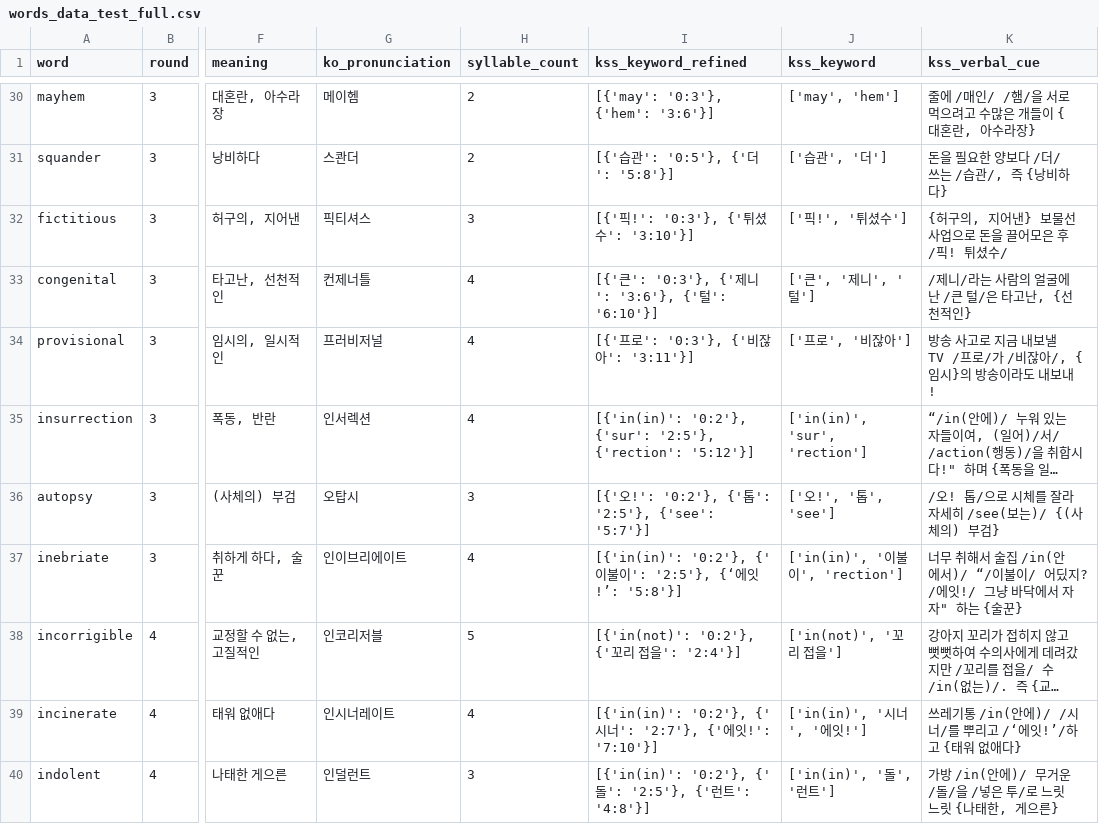
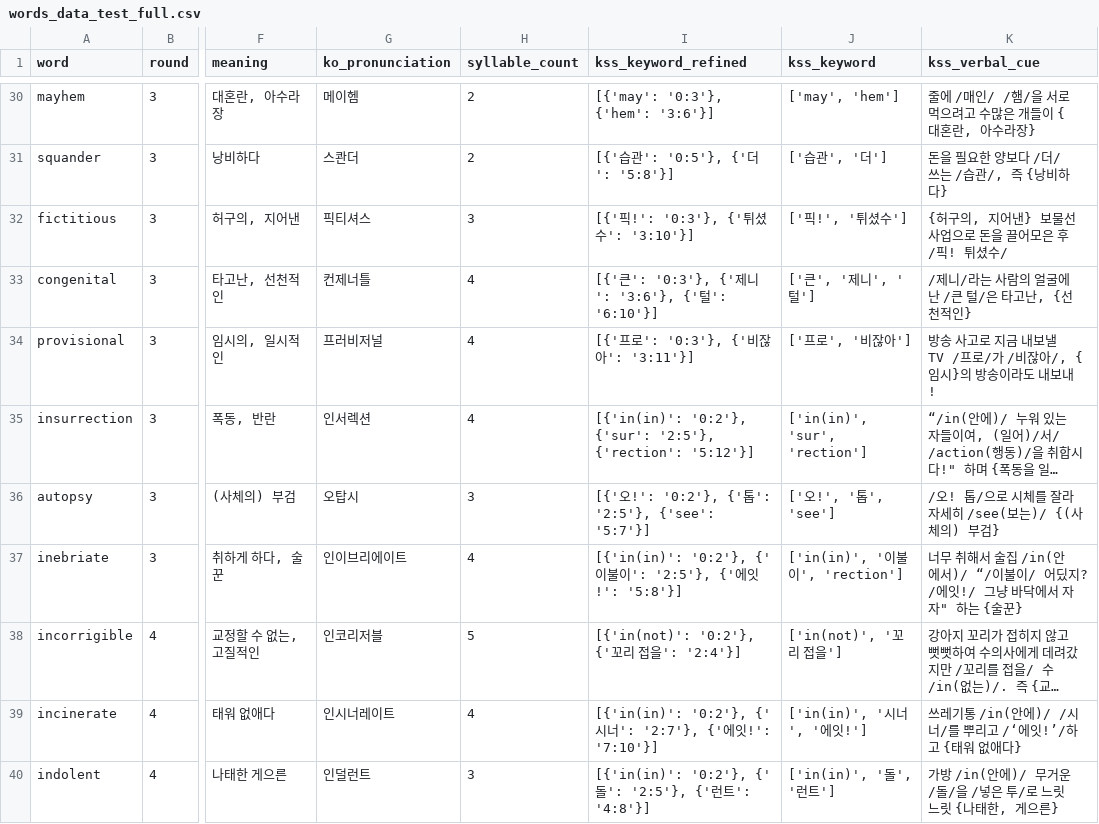
Before and after one commit to suyoungkwon2/phonitale-react, a CSV file: phonitale-react/public/words/words_data_test_full.csv, drawn as a sheet; only a part is shown, gaps mark what is left out; long unchanged cells end in …; the diff names each change by its address in the sheet, - before the commit and + after, or states it on an @@ line.

Commit message:
fix: words set

```diff
--- a/phonitale-react/public/words/words_data_test_full.csv
+++ b/phonitale-react/public/words/words_data_test_full.csv
-I37 (kss_keyword_refined): …': '2:5'}, {‘에잇!’: '5:8'}]
+I37 (kss_keyword_refined): …': '2:5'}, {'에잇!': '5:8'}]
```
Also changed, not shown: 2 other files.
